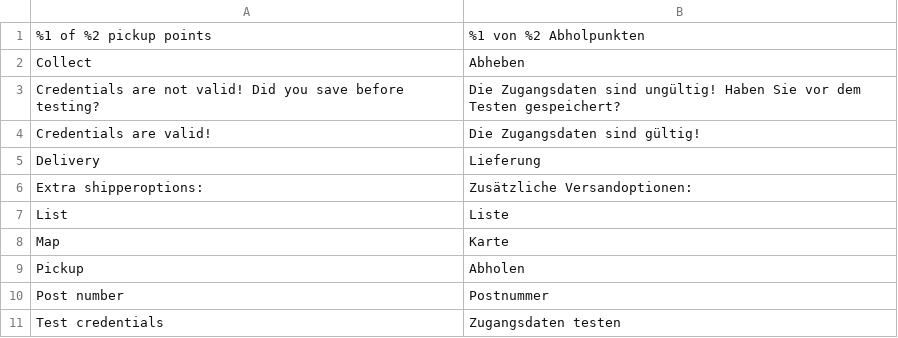
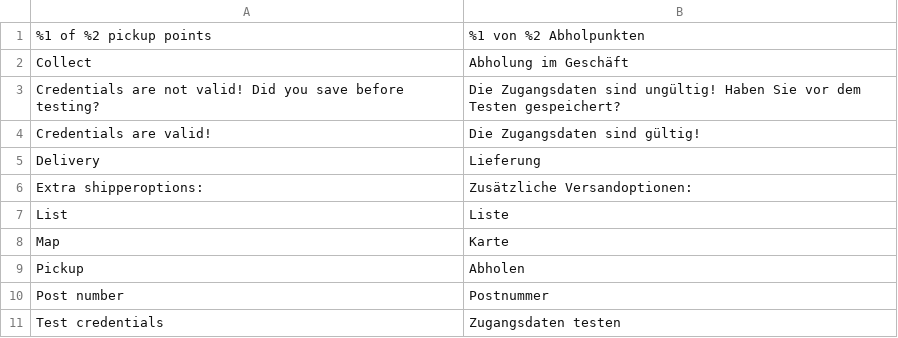
Before and after one commit to MontaServices/magento2-checkout, a CSV file: i18n/de_DE.csv, drawn as a sheet.

Commit message:
#26281 Update translations for StoreCollect
official translations from product owner

```diff
--- a/i18n/de_DE.csv
+++ b/i18n/de_DE.csv
@@ -1,3 +1,3 @@
 "%1 of %2 pickup points","%1 von %2 Abholpunkten"
-"Collect","Abheben"
+"Collect","Abholung im Geschäft"
 "Credentials are not valid! Did you save before testing?","Die Zugangsdaten sind ungültig! Haben Sie vor dem Testen gespeichert?"
```
Also changed, not shown: i18n/en_EN.csv, i18n/nl_NL.csv.
